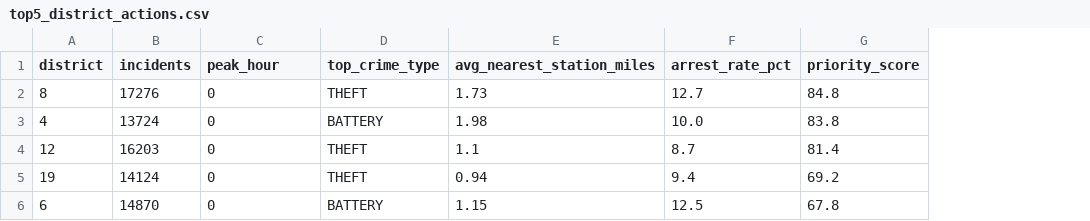
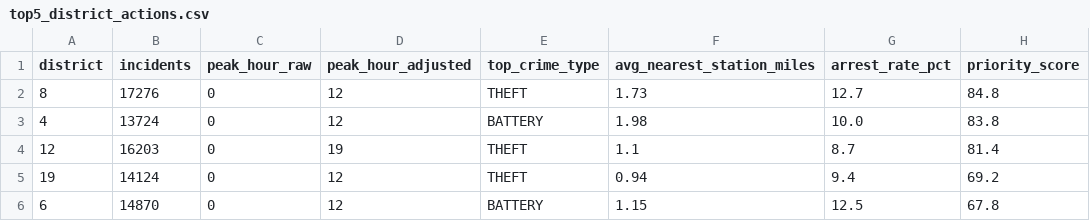
Before and after one commit to wittydragon22/AEM_final, a CSV file: top5_district_actions.csv, drawn as a sheet; the diff names each change by its address in the sheet, - before the commit and + after, or states it on an @@ line.

Commit message:
fix the  Cell 39 peak_hour bug

```diff
--- a/top5_district_actions.csv
+++ b/top5_district_actions.csv
+column D (peak_hour_adjusted), rows 2-6: 12 | 12 | 19 | 12 | 12
-C1: peak_hour
+C1: peak_hour_raw
```
Also changed, not shown: 3 other files.
